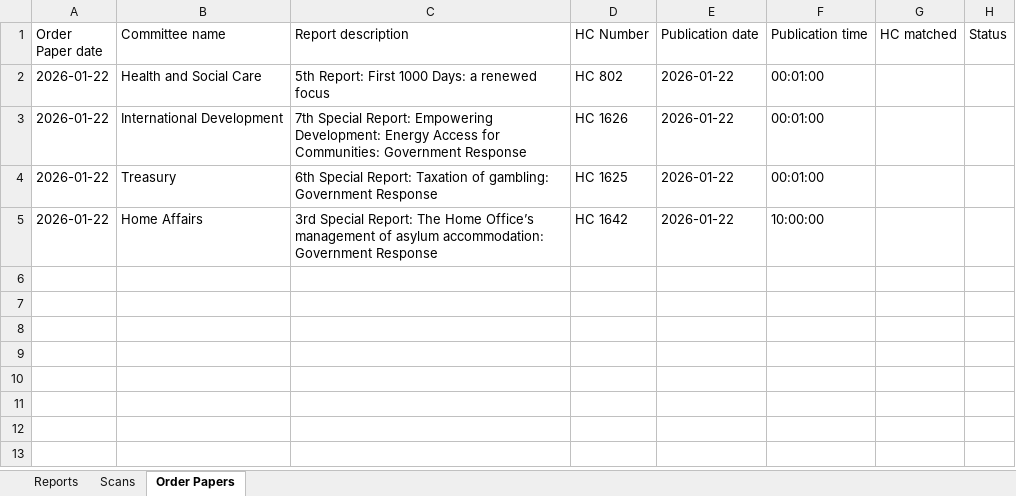
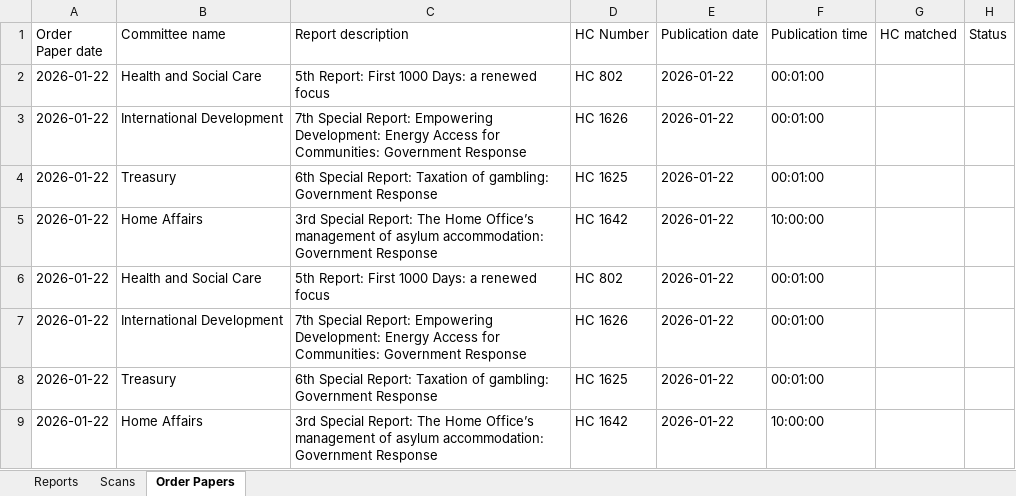
Before and after one commit to James-N-Bowman/ReportPublicationChecker, an Excel workbook: parliament_data.xlsx, sheet Order Papers, drawn as a sheet; values as stored, in another font and other column widths than the file's, no borders; table styles not drawn; the diff names each change by its address in the sheet, - before the commit and + after, or states it on an @@ line.

```diff
--- a/parliament_data.xlsx (sheet Order Papers)
+++ b/parliament_data.xlsx (sheet Order Papers)
+row 6: 2026-01-22 | Health and Social Care | 5th Report: First 1000 Days: a renewed focus | HC 802 | 2026-01-22 | 00:01:00
+row 7: 2026-01-22 | International Development | 7th Special Report: Empowering Development: Energy Access for Communities: Government Response | HC 1626 | 2026-01-22 | 00:01:00
+row 8: 2026-01-22 | Treasury | 6th Special Report: Taxation of gambling: Government Response | HC 1625 | 2026-01-22 | 00:01:00
+row 9: 2026-01-22 | Home Affairs | 3rd Special Report: The Home Office’s management of asylum accommodation: Government Response | HC 1642 | 2026-01-22 | 10:00:00
```
Also changed, not shown: sheet Scans.
